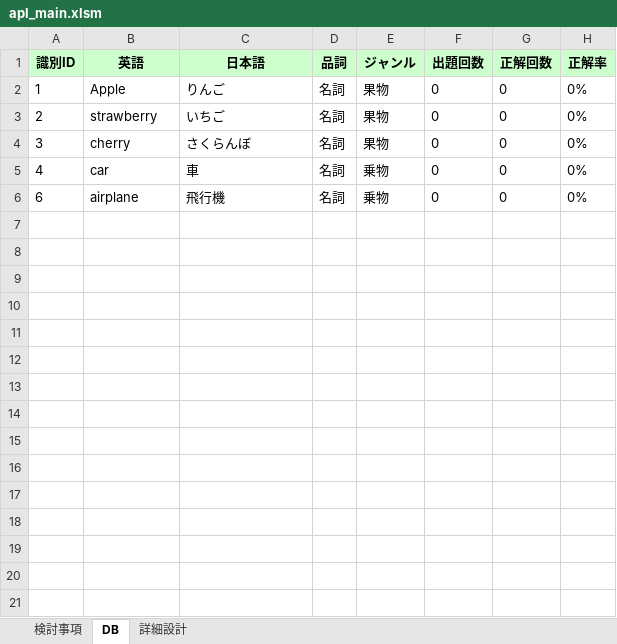
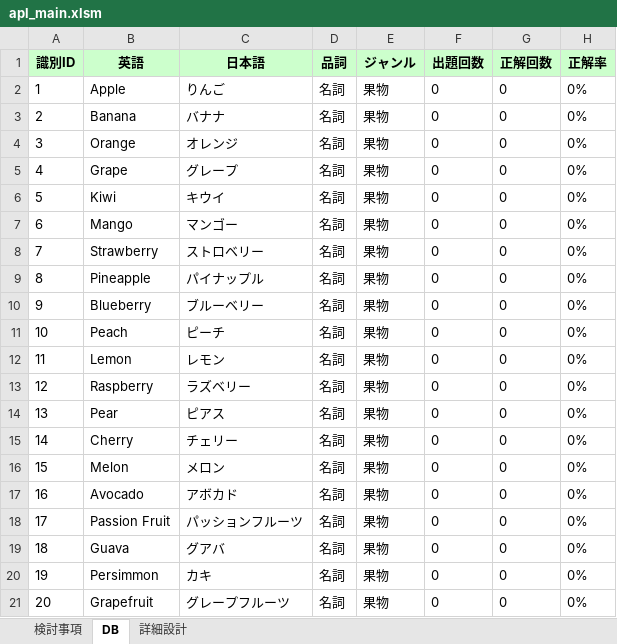
Before and after one commit to wakatekai/VocabNote, an Excel workbook: bin/apl_main.xlsm, sheet DB, drawn as a sheet; only a part is shown; values as stored, in another font and other column widths than the file's, no borders; addresses are those after the commit; the diff covers the shown part only; the diff names each change by its address in the sheet, - before the commit and + after, or states it on an @@ line.

```diff
--- a/bin/apl_main.xlsm (sheet DB)
+++ b/bin/apl_main.xlsm (sheet DB)
-B3 (英語): strawberry
+B3 (英語): Banana
-C3 (日本語): いちご
+C3 (日本語): バナナ
-B4 (英語): cherry
+B4 (英語): Orange
-C4 (日本語): さくらんぼ
+C4 (日本語): オレンジ
-B5 (英語): car
+B5 (英語): Grape
-C5 (日本語): 車
+C5 (日本語): グレープ
-E5 (ジャンル): 乗物
+E5 (ジャンル): 果物
+row 6: 5 | Kiwi | キウイ | 名詞 | 果物 | 0 | 0 | 0%
-B7 (英語): airplane
+B7 (英語): Mango
-C7 (日本語): 飛行機
+C7 (日本語): マンゴー
-E7 (ジャンル): 乗物
+E7 (ジャンル): 果物
+row 8: 7 | Strawberry | ストロベリー | 名詞 | 果物 | 0 | 0 | 0%
+row 9: 8 | Pineapple | パイナップル | 名詞 | 果物 | 0 | 0 | 0%
+row 10: 9 | Blueberry | ブルーベリー | 名詞 | 果物 | 0 | 0 | 0%
+row 11: 10 | Peach | ピーチ | 名詞 | 果物 | 0 | 0 | 0%
+row 12: 11 | Lemon | レモン | 名詞 | 果物 | 0 | 0 | 0%
+row 13: 12 | Raspberry | ラズベリー | 名詞 | 果物 | 0 | 0 | 0%
+row 14: 13 | Pear | ピアス | 名詞 | 果物 | 0 | 0 | 0%
+row 15: 14 | Cherry | チェリー | 名詞 | 果物 | 0 | 0 | 0%
+row 16: 15 | Melon | メロン | 名詞 | 果物 | 0 | 0 | 0%
+row 17: 16 | Avocado | アボカド | 名詞 | 果物 | 0 | 0 | 0%
+row 18: 17 | Passion Fruit | パッションフルーツ | 名詞 | 果物 | 0 | 0 | 0%
+row 19: 18 | Guava | グアバ | 名詞 | 果物 | 0 | 0 | 0%
+row 20: 19 | Persimmon | カキ | 名詞 | 果物 | 0 | 0 | 0%
+row 21: 20 | Grapefruit | グレープフルーツ | 名詞 | 果物 | 0 | 0 | 0%
```
Also changed, not shown: 20 added rows elsewhere in this sheet, formulas that keep their value, 1 other file.
